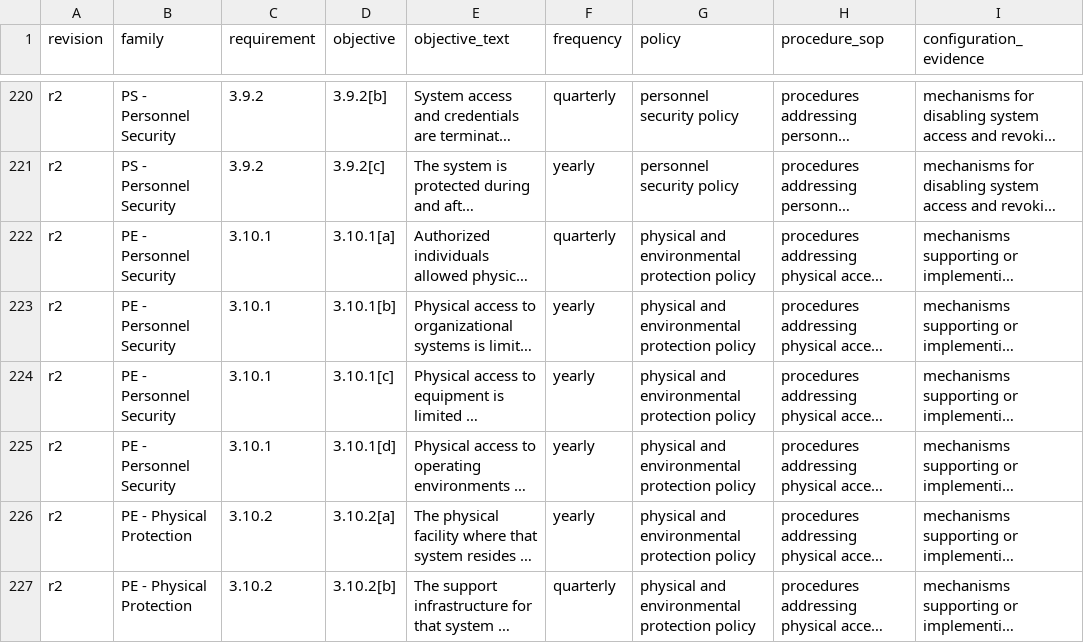
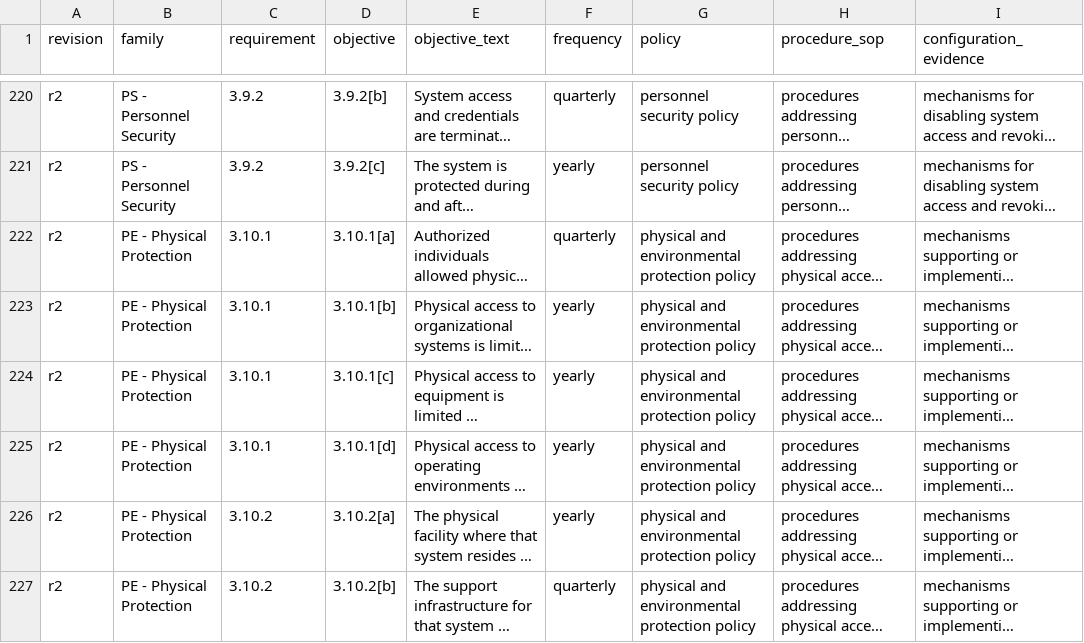
Before and after one commit to bomberjacket/comp, a CSV file: packages/db/prisma/seed/sources/nist-800-171/derived/master-artifact-list.csv, drawn as a sheet; only a part is shown, gaps mark what is left out; long unchanged cells end in …; the diff names each change by its address in the sheet, - before the commit and + after, or states it on an @@ line.

```diff
--- a/packages/db/prisma/seed/sources/nist-800-171/derived/master-artifact-list.csv
+++ b/packages/db/prisma/seed/sources/nist-800-171/derived/master-artifact-list.csv
-B222:B225 (family): PE - Personnel Security
+B222:B225 (family): PE - Physical Protection
```
Also changed, not shown: 6 other files.
